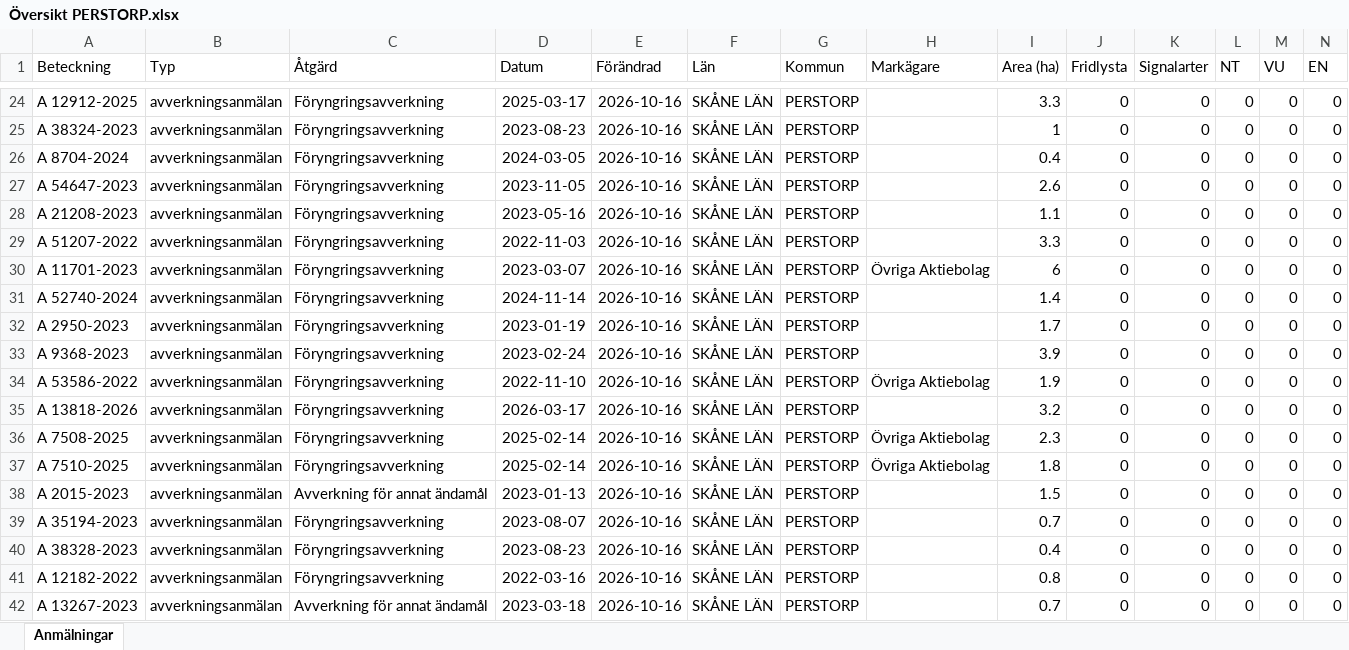
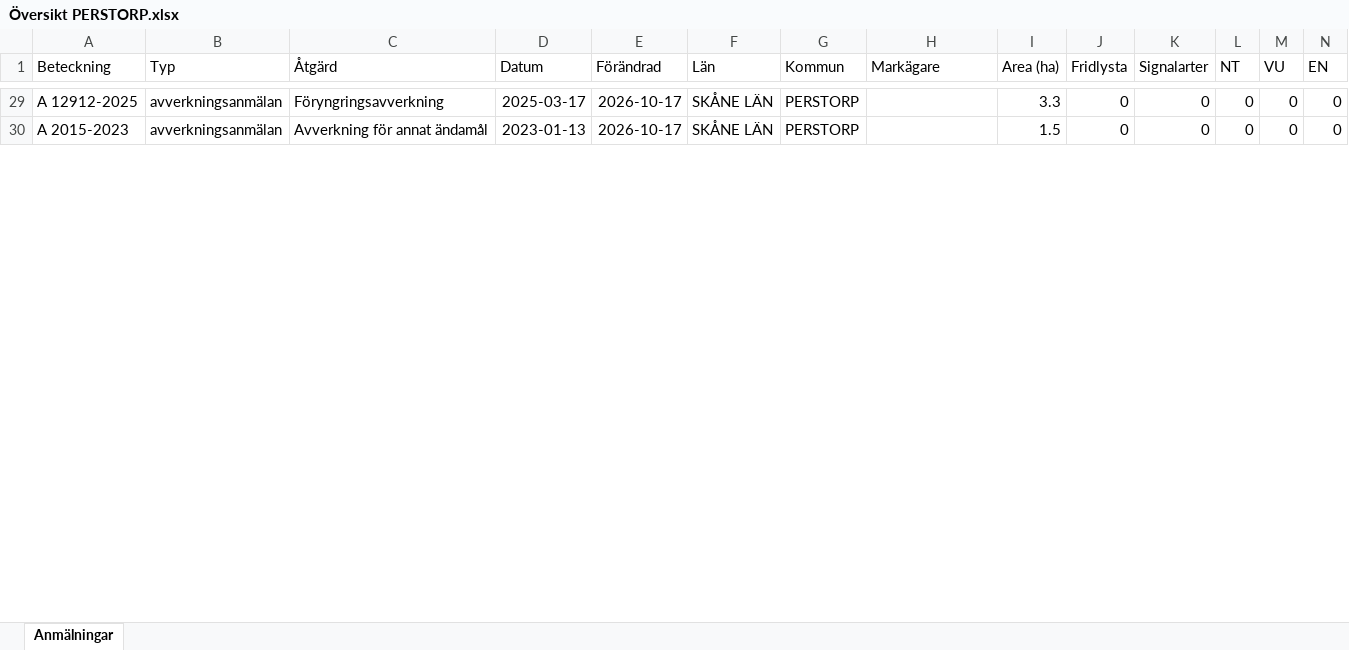
Before and after one commit to klasma/Logging_1275, an Excel workbook: Översikt PERSTORP.xlsx, sheet Anmälningar, drawn as a sheet; only a part is shown, gaps mark what is left out; values as stored, in another font and other column widths than the file's, no borders; removed rows and columns are numbered as before the commit, all else as after; rows hold the shown columns only; the diff covers the shown part only; the diff names each change by its address in the sheet, - before the commit and + after, or states it on an @@ line.

```diff
--- a/Översikt PERSTORP.xlsx (sheet Anmälningar)
+++ b/Översikt PERSTORP.xlsx (sheet Anmälningar)
-E29 (Förändrad): 2026-10-16
+E29 (Förändrad): 2026-10-17
-row 25: A 38324-2023 | avverkningsanmälan | Föryngringsavverkning | 2023-08-23 | 2026-10-16 | SKÅNE LÄN | PERSTORP |  | 1 | 0 | 0 | 0 | 0 | 0
-row 26: A 8704-2024 | avverkningsanmälan | Föryngringsavverkning | 2024-03-05 | 2026-10-16 | SKÅNE LÄN | PERSTORP |  | 0.4 | 0 | 0 | 0 | 0 | 0
-row 27: A 54647-2023 | avverkningsanmälan | Föryngringsavverkning | 2023-11-05 | 2026-10-16 | SKÅNE LÄN | PERSTORP |  | 2.6 | 0 | 0 | 0 | 0 | 0
-row 28: A 21208-2023 | avverkningsanmälan | Föryngringsavverkning | 2023-05-16 | 2026-10-16 | SKÅNE LÄN | PERSTORP |  | 1.1 | 0 | 0 | 0 | 0 | 0
-row 29: A 51207-2022 | avverkningsanmälan | Föryngringsavverkning | 2022-11-03 | 2026-10-16 | SKÅNE LÄN | PERSTORP |  | 3.3 | 0 | 0 | 0 | 0 | 0
-row 30: A 11701-2023 | avverkningsanmälan | Föryngringsavverkning | 2023-03-07 | 2026-10-16 | SKÅNE LÄN | PERSTORP | Övriga Aktiebolag | 6 | 0 | 0 | 0 | 0 | 0
-row 31: A 52740-2024 | avverkningsanmälan | Föryngringsavverkning | 2024-11-14 | 2026-10-16 | SKÅNE LÄN | PERSTORP |  | 1.4 | 0 | 0 | 0 | 0 | 0
-row 32: A 2950-2023 | avverkningsanmälan | Föryngringsavverkning | 2023-01-19 | 2026-10-16 | SKÅNE LÄN | PERSTORP |  | 1.7 | 0 | 0 | 0 | 0 | 0
-row 33: A 9368-2023 | avverkningsanmälan | Föryngringsavverkning | 2023-02-24 | 2026-10-16 | SKÅNE LÄN | PERSTORP |  | 3.9 | 0 | 0 | 0 | 0 | 0
-row 34: A 53586-2022 | avverkningsanmälan | Föryngringsavverkning | 2022-11-10 | 2026-10-16 | SKÅNE LÄN | PERSTORP | Övriga Aktiebolag | 1.9 | 0 | 0 | 0 | 0 | 0
-row 35: A 13818-2026 | avverkningsanmälan | Föryngringsavverkning | 2026-03-17 | 2026-10-16 | SKÅNE LÄN | PERSTORP |  | 3.2 | 0 | 0 | 0 | 0 | 0
-row 36: A 7508-2025 | avverkningsanmälan | Föryngringsavverkning | 2025-02-14 | 2026-10-16 | SKÅNE LÄN | PERSTORP | Övriga Aktiebolag | 2.3 | 0 | 0 | 0 | 0 | 0
-row 37: A 7510-2025 | avverkningsanmälan | Föryngringsavverkning | 2025-02-14 | 2026-10-16 | SKÅNE LÄN | PERSTORP | Övriga Aktiebolag | 1.8 | 0 | 0 | 0 | 0 | 0
-E30 (Förändrad): 2026-10-16
+E30 (Förändrad): 2026-10-17
-row 39: A 35194-2023 | avverkningsanmälan | Föryngringsavverkning | 2023-08-07 | 2026-10-16 | SKÅNE LÄN | PERSTORP |  | 0.7 | 0 | 0 | 0 | 0 | 0
-row 40: A 38328-2023 | avverkningsanmälan | Föryngringsavverkning | 2023-08-23 | 2026-10-16 | SKÅNE LÄN | PERSTORP |  | 0.4 | 0 | 0 | 0 | 0 | 0
-row 41: A 12182-2022 | avverkningsanmälan | Föryngringsavverkning | 2022-03-16 | 2026-10-16 | SKÅNE LÄN | PERSTORP |  | 0.8 | 0 | 0 | 0 | 0 | 0
-row 42: A 13267-2023 | avverkningsanmälan | Avverkning för annat ändamål | 2023-03-18 | 2026-10-16 | SKÅNE LÄN | PERSTORP |  | 0.7 | 0 | 0 | 0 | 0 | 0
```
Also changed, not shown: 39 added rows, 22 removed rows and 196 edited cells elsewhere in this sheet, artfynd/A 145-2026 artfynd.xlsx, artfynd/A 36700-2025 artfynd.xlsx, 43 other files.
